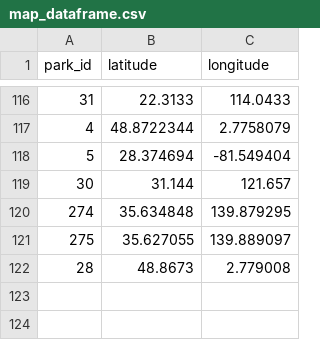
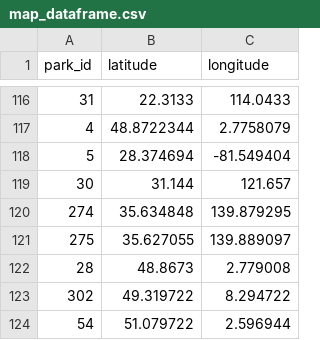
Before and after one commit to maria-grozova/queuevue, a CSV file: etl/data/outputs/map_dataframe.csv, drawn as a sheet; only a part is shown, gaps mark what is left out; the diff names each change by its address in the sheet, - before the commit and + after, or states it on an @@ line.

Commit message:
tested etl and updating output files

```diff
--- a/etl/data/outputs/map_dataframe.csv
+++ b/etl/data/outputs/map_dataframe.csv
+row 123: 302 | 49.319722 | 8.294722
+row 124: 54 | 51.079722 | 2.596944
```
Also changed, not shown: etl/data/outputs/max_wait_per_continent.csv, etl/data/outputs/parks_by_country.csv, 3 other files.
